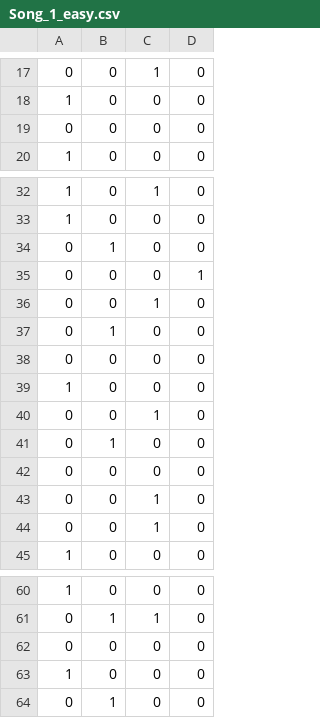
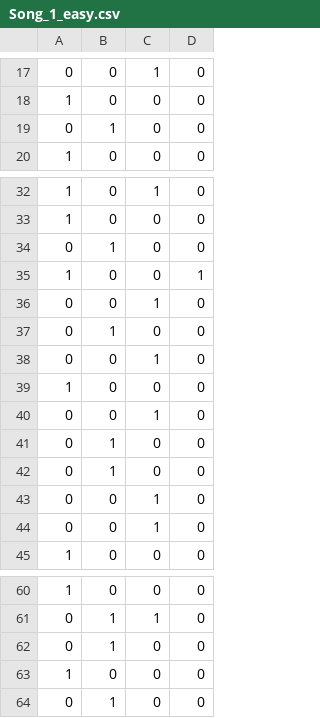
Before and after one commit to Yukki16/Arcade-Game, a CSV file: GXPEngine2022BB/GXPEngine/bin/Debug/MusicCombos/Song_1_easy.csv, drawn as a sheet; only a part is shown, gaps mark what is left out; the diff covers the shown part only.

Commit message:
wow6

```diff
--- a/GXPEngine2022BB/GXPEngine/bin/Debug/MusicCombos/Song_1_easy.csv
+++ b/GXPEngine2022BB/GXPEngine/bin/Debug/MusicCombos/Song_1_easy.csv
@@ -18,3 +18,3 @@
 1;0;0;0
-0;0;0;0
+0;1;0;0
 1;0;0;0
@@ -34,6 +34,6 @@
 0;1;0;0
-0;0;0;1
+1;0;0;1
 0;0;1;0
 0;1;0;0
-0;0;0;0
+0;0;1;0
 1;0;0;0
@@ -41,3 +41,3 @@
 0;1;0;0
-0;0;0;0
+0;1;0;0
 0;0;1;0
@@ -61,3 +61,3 @@
 0;1;1;0
-0;0;0;0
+0;1;0;0
 1;0;0;0
```
Also changed, not shown: 8 added rows and 5 removed rows elsewhere in this file.
